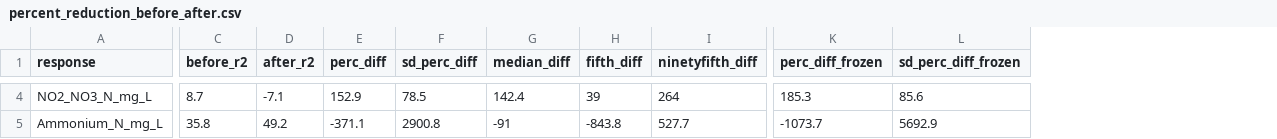
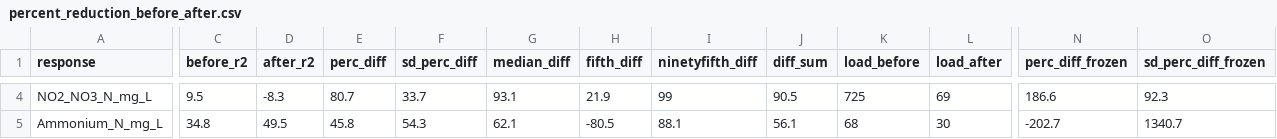
Before and after one commit to limnoliver/GLRIeof, a CSV file: data_cached/percent_reduction_before_after.csv, drawn as a sheet; only a part is shown, gaps mark what is left out; addresses are those after the commit; the diff covers the shown part only; the diff names each change by its address in the sheet, - before the commit and + after, or states it on an @@ line.

```diff
--- a/data_cached/percent_reduction_before_after.csv
+++ b/data_cached/percent_reduction_before_after.csv
+column J (diff_sum), rows 4-5: 90.5 | 56.1
+column K (load_before), rows 4-5: 725 | 68
+column L (load_after), rows 4-5: 69 | 30
-C4 (before_r2): 8.7
+C4 (before_r2): 9.5
-D4 (after_r2): -7.1
+D4 (after_r2): -8.3
-E4 (perc_diff): 152.9
+E4 (perc_diff): 80.7
-F4 (sd_perc_diff): 78.5
+F4 (sd_perc_diff): 33.7
-G4 (median_diff): 142.4
+G4 (median_diff): 93.1
-H4 (fifth_diff): 39
+H4 (fifth_diff): 21.9
-I4 (ninetyfifth_diff): 264
+I4 (ninetyfifth_diff): 99
-N4 (perc_diff_frozen): 185.3
+N4 (perc_diff_frozen): 186.6
-O4 (sd_perc_diff_frozen): 85.6
+O4 (sd_perc_diff_frozen): 92.3
-C5 (before_r2): 35.8
+C5 (before_r2): 34.8
-D5 (after_r2): 49.2
+D5 (after_r2): 49.5
-E5 (perc_diff): -371.1
+E5 (perc_diff): 45.8
-F5 (sd_perc_diff): 2900.8
+F5 (sd_perc_diff): 54.3
-G5 (median_diff): -91
+G5 (median_diff): 62.1
-H5 (fifth_diff): -843.8
+H5 (fifth_diff): -80.5
-I5 (ninetyfifth_diff): 527.7
+I5 (ninetyfifth_diff): 88.1
-N5 (perc_diff_frozen): -1073.7
+N5 (perc_diff_frozen): -202.7
-O5 (sd_perc_diff_frozen): 5692.9
+O5 (sd_perc_diff_frozen): 1340.7
```
Also changed, not shown: 102 edited cells elsewhere in this file, data_cached/residual_results.csv.
